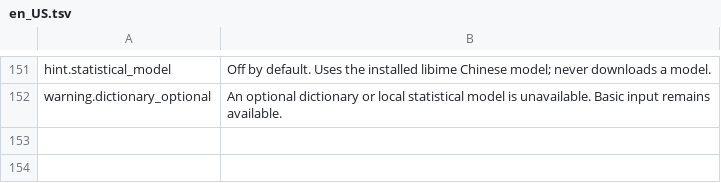
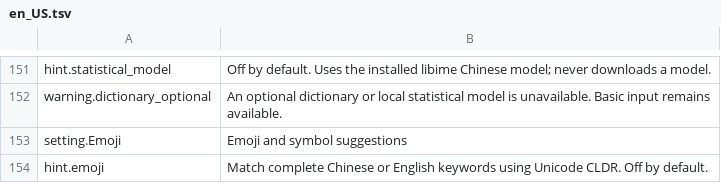
Before and after one commit to 0xarch/CowType, a TSV file: i18n/en_US.tsv, drawn as a sheet; only a part is shown, gaps mark what is left out; the diff names each change by its address in the sheet, - before the commit and + after, or states it on an @@ line.

Commit message:
Add optional Unicode CLDR emoji and symbol suggestions

```diff
--- a/i18n/en_US.tsv
+++ b/i18n/en_US.tsv
+row 153: setting.Emoji | Emoji and symbol suggestions
+row 154: hint.emoji | Match complete Chinese or English keywords using Unicode CLDR. Off by default.
```
Also changed, not shown: i18n/zh_CN.tsv, 25 other files.
